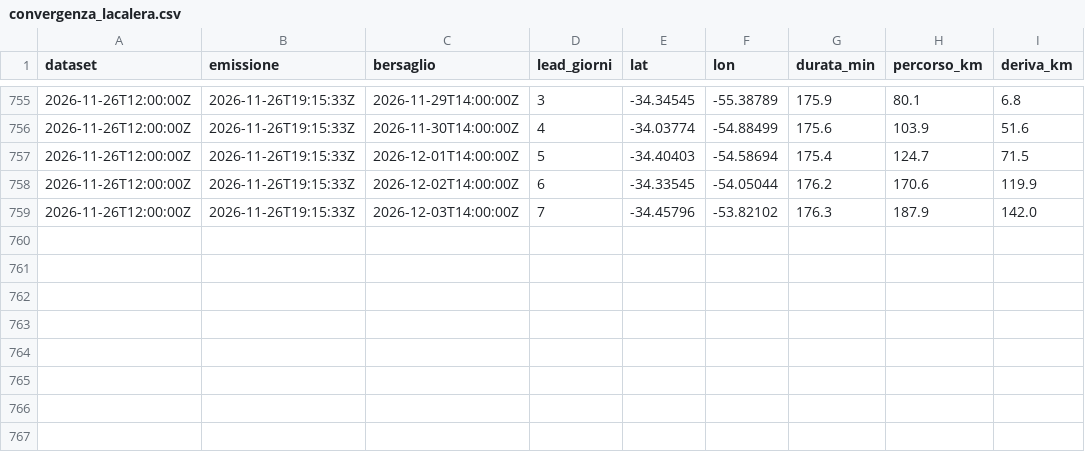
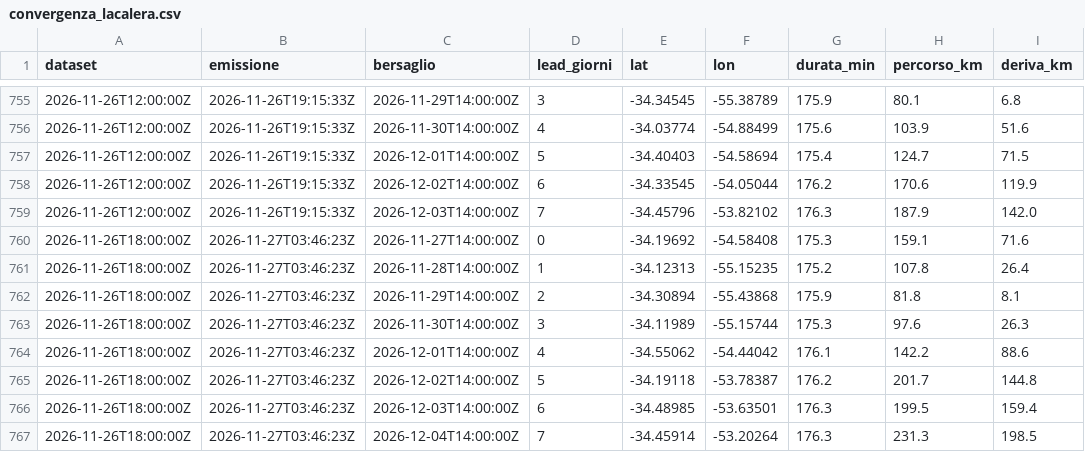
Before and after one commit to cometa-sim/cometa-sim.github.io, a CSV file: convergenza_lacalera.csv, drawn as a sheet; only a part is shown, gaps mark what is left out; the diff names each change by its address in the sheet, - before the commit and + after, or states it on an @@ line.

```diff
--- a/convergenza_lacalera.csv
+++ b/convergenza_lacalera.csv
+row 760: 2026-11-26T18:00:00Z | 2026-11-27T03:46:23Z | 2026-11-27T14:00:00Z | 0 | -34.19692 | -54.58408 | 175.3 | 159.1 | 71.6
+row 761: 2026-11-26T18:00:00Z | 2026-11-27T03:46:23Z | 2026-11-28T14:00:00Z | 1 | -34.12313 | -55.15235 | 175.2 | 107.8 | 26.4
+row 762: 2026-11-26T18:00:00Z | 2026-11-27T03:46:23Z | 2026-11-29T14:00:00Z | 2 | -34.30894 | -55.43868 | 175.9 | 81.8 | 8.1
+row 763: 2026-11-26T18:00:00Z | 2026-11-27T03:46:23Z | 2026-11-30T14:00:00Z | 3 | -34.11989 | -55.15744 | 175.3 | 97.6 | 26.3
+row 764: 2026-11-26T18:00:00Z | 2026-11-27T03:46:23Z | 2026-12-01T14:00:00Z | 4 | -34.55062 | -54.44042 | 176.1 | 142.2 | 88.6
+row 765: 2026-11-26T18:00:00Z | 2026-11-27T03:46:23Z | 2026-12-02T14:00:00Z | 5 | -34.19118 | -53.78387 | 176.2 | 201.7 | 144.8
+row 766: 2026-11-26T18:00:00Z | 2026-11-27T03:46:23Z | 2026-12-03T14:00:00Z | 6 | -34.48985 | -53.63501 | 176.3 | 199.5 | 159.4
+row 767: 2026-11-26T18:00:00Z | 2026-11-27T03:46:23Z | 2026-12-04T14:00:00Z | 7 | -34.45914 | -53.20264 | 176.3 | 231.3 | 198.5
```
Also changed, not shown: 1 other file.
